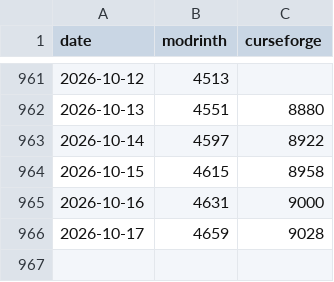
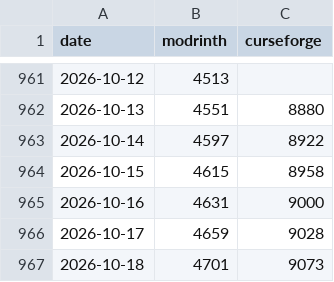
Before and after one commit to pauverblom/flight-affinity, a CSV file: downloads.csv, drawn as a sheet; only a part is shown, gaps mark what is left out.

```diff
--- a/downloads.csv
+++ b/downloads.csv
@@ -966 +966,2 @@ date,modrinth,curseforge
 2026-10-17,4659,9028
+2026-10-18,4701,9073
```
Also changed, not shown: 1 other file.
